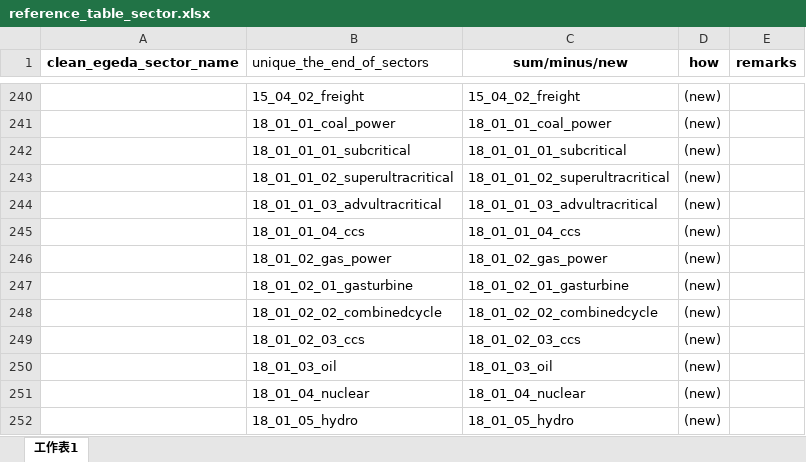
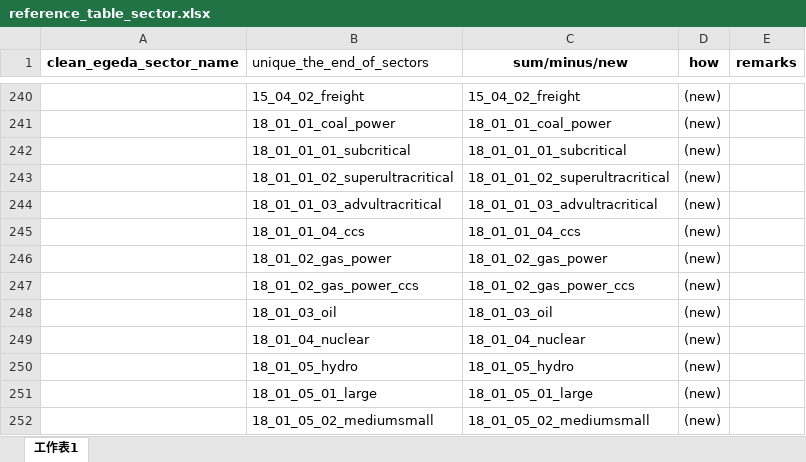
Before and after one commit to asia-pacific-energy-research-centre/Outlook9th_EBT, an Excel workbook: config/reference_table_sector.xlsx, sheet 工作表1, drawn as a sheet; only a part is shown, gaps mark what is left out; the shorter side is filled out with more unchanged rows; values as stored, in another font and other column widths than the file's, no borders; removed rows and columns are numbered as before the commit, all else as after; the diff names each change by its address in the sheet, - before the commit and + after, or states it on an @@ line.

```diff
--- a/config/reference_table_sector.xlsx (sheet 工作表1)
+++ b/config/reference_table_sector.xlsx (sheet 工作表1)
-row 247:  | 18_01_02_01_gasturbine | 18_01_02_01_gasturbine | (new)
-row 248:  | 18_01_02_02_combinedcycle | 18_01_02_02_combinedcycle | (new)
-B247 (unique_the_end_of_sectors): 18_01_02_03_ccs
+B247 (unique_the_end_of_sectors): 18_01_02_gas_power_ccs
-C247 (sum/minus/new): 18_01_02_03_ccs
+C247 (sum/minus/new): 18_01_02_gas_power_ccs
```
Also changed, not shown: config/9th_EBT_schema.xlsx, 1 other file.
